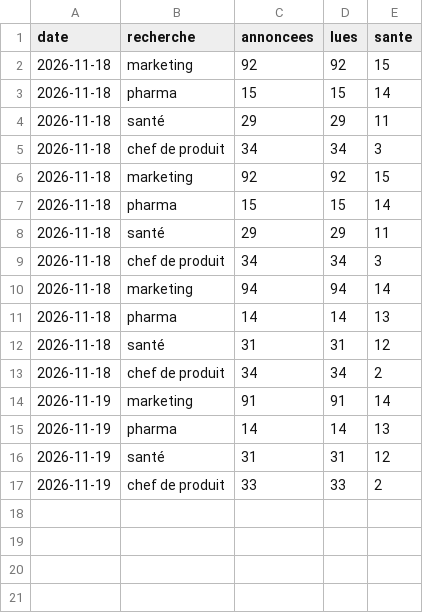
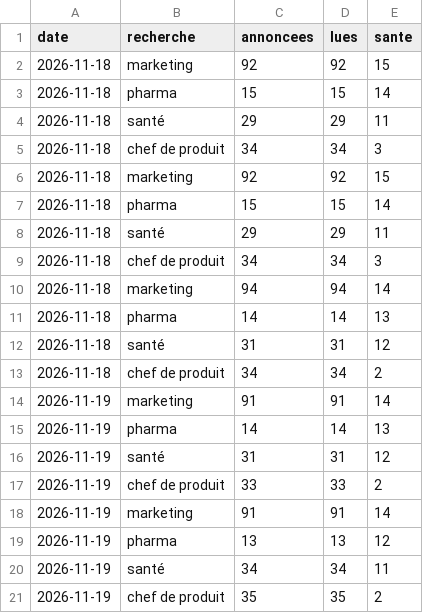
Before and after one commit to Loubna589/avenir, a CSV file: data/vie/serie.csv, drawn as a sheet.

```diff
--- a/data/vie/serie.csv
+++ b/data/vie/serie.csv
@@ -17 +17,5 @@ date,recherche,annoncees,lues,sante
 2026-11-19,chef de produit,33,33,2
+2026-11-19,marketing,91,91,14
+2026-11-19,pharma,13,13,12
+2026-11-19,santé,34,34,11
+2026-11-19,chef de produit,35,35,2
```
Also changed, not shown: 1 other file.
